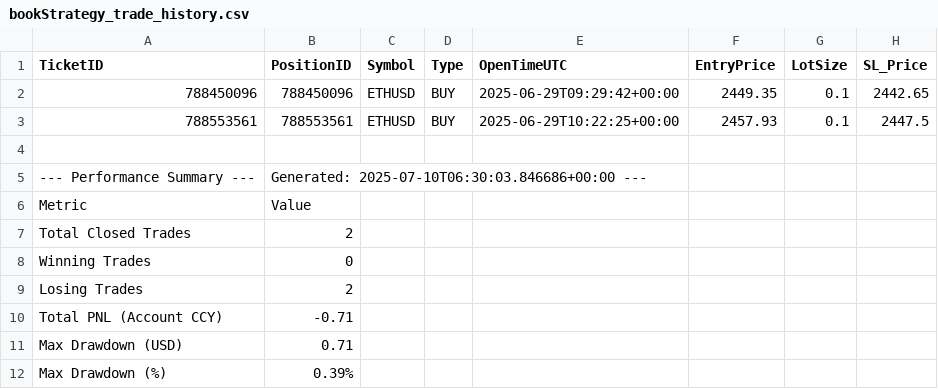
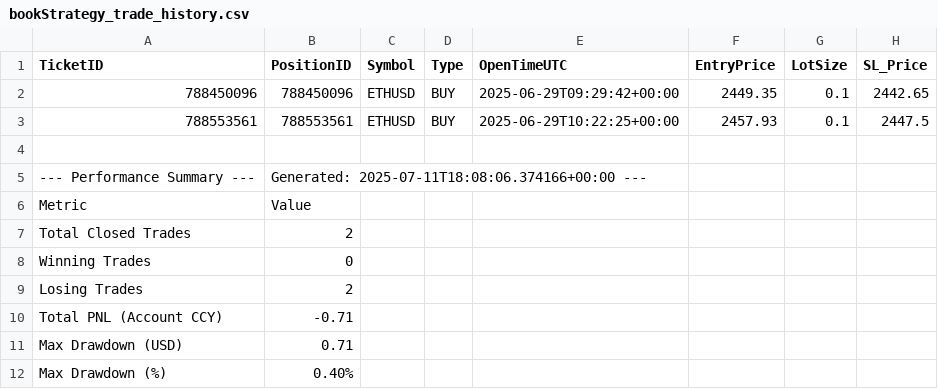
Before and after one commit to Ebtesham-21/Python-Bots, a CSV file: bookStrategy_trade_history.csv, drawn as a sheet; only a part is shown; the diff names each change by its address in the sheet, - before the commit and + after, or states it on an @@ line.

```diff
--- a/bookStrategy_trade_history.csv
+++ b/bookStrategy_trade_history.csv
-B5 (PositionID): Generated: 2025-07-10T06:30:03.846686+00:00 ---
+B5 (PositionID): Generated: 2025-07-11T18:08:06.374166+00:00 ---
-B12 (PositionID): 0.39%
+B12 (PositionID): 0.40%
```
Also changed, not shown: 2 other files.
